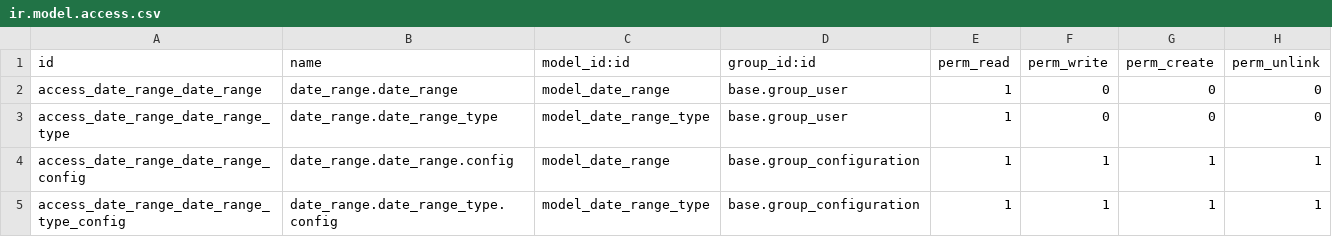
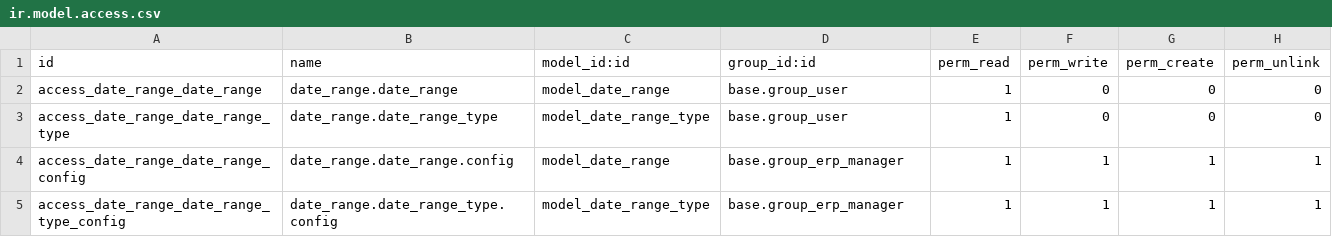
Before and after one commit to open-synergy/opnsynid-server-tools, a CSV file: date_range/security/ir.model.access.csv, drawn as a sheet.

Commit message:
[date_range] Backport From 9.0 w/o Filter

```diff
--- a/date_range/security/ir.model.access.csv
+++ b/date_range/security/ir.model.access.csv
@@ -3,3 +3,3 @@ access_date_range_date_range,date_range.date_range,model_date_range,base.group_u
 access_date_range_date_range_type,date_range.date_range_type,model_date_range_type,base.group_user,1,0,0,0
-access_date_range_date_range_config,date_range.date_range.config,model_date_range,base.group_configuration,1,1,1,1
-access_date_range_date_range_type_config,date_range.date_range_type.config,model_date_range_type,base.group_configuration,1,1,1,1
+access_date_range_date_range_config,date_range.date_range.config,model_date_range,base.group_erp_manager,1,1,1,1
+access_date_range_date_range_type_config,date_range.date_range_type.config,model_date_range_type,base.group_erp_manager,1,1,1,1
```
Also changed, not shown: 16 other files.
